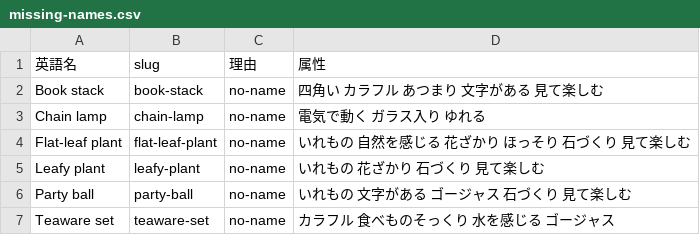
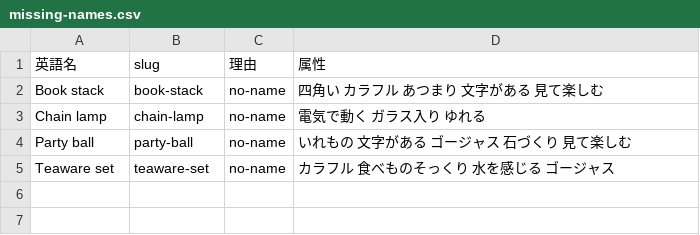
Before and after one commit to Hiroki-Ko/pocoapoke, a CSV file: scripts/furniture/missing-names.csv, drawn as a sheet; the diff names each change by its address in the sheet, - before the commit and + after, or states it on an @@ line.

```diff
--- a/scripts/furniture/missing-names.csv
+++ b/scripts/furniture/missing-names.csv
-row 4: Flat-leaf plant | flat-leaf-plant | no-name | いれもの 自然を感じる 花ざかり ほっそり 石づくり 見て楽しむ
-row 5: Leafy plant | leafy-plant | no-name | いれもの 花ざかり 石づくり 見て楽しむ
```
Also changed, not shown: scripts/furniture/review.csv, 8 other files.
